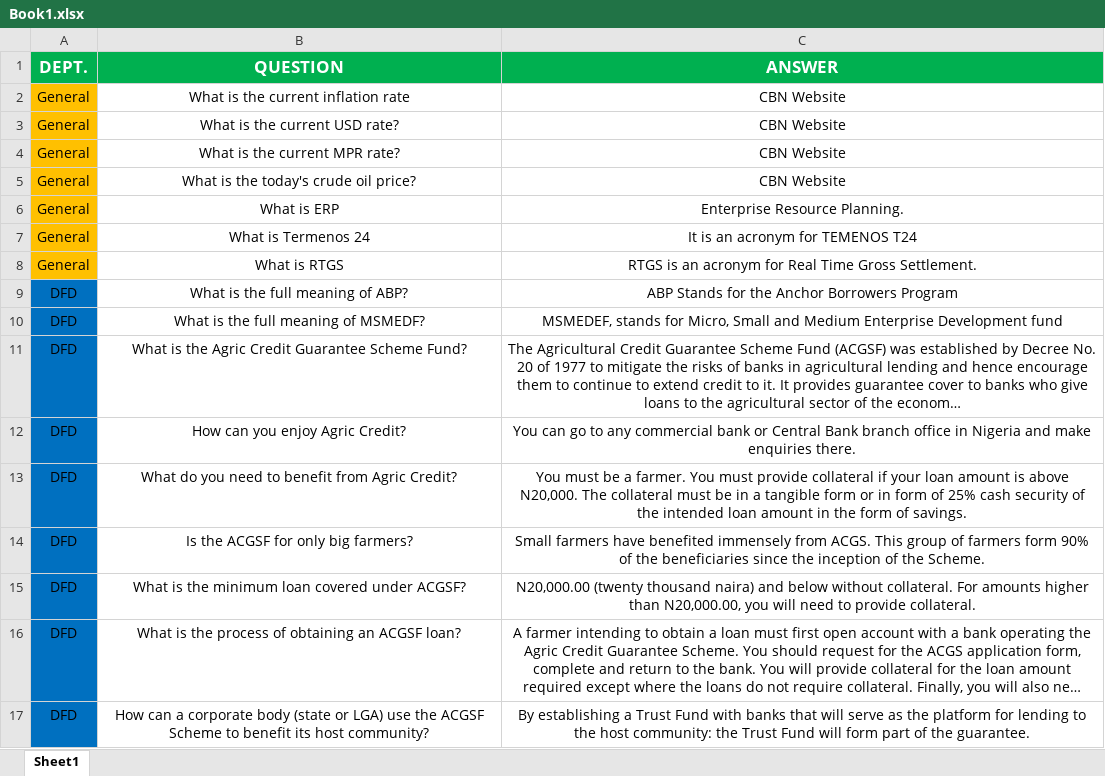
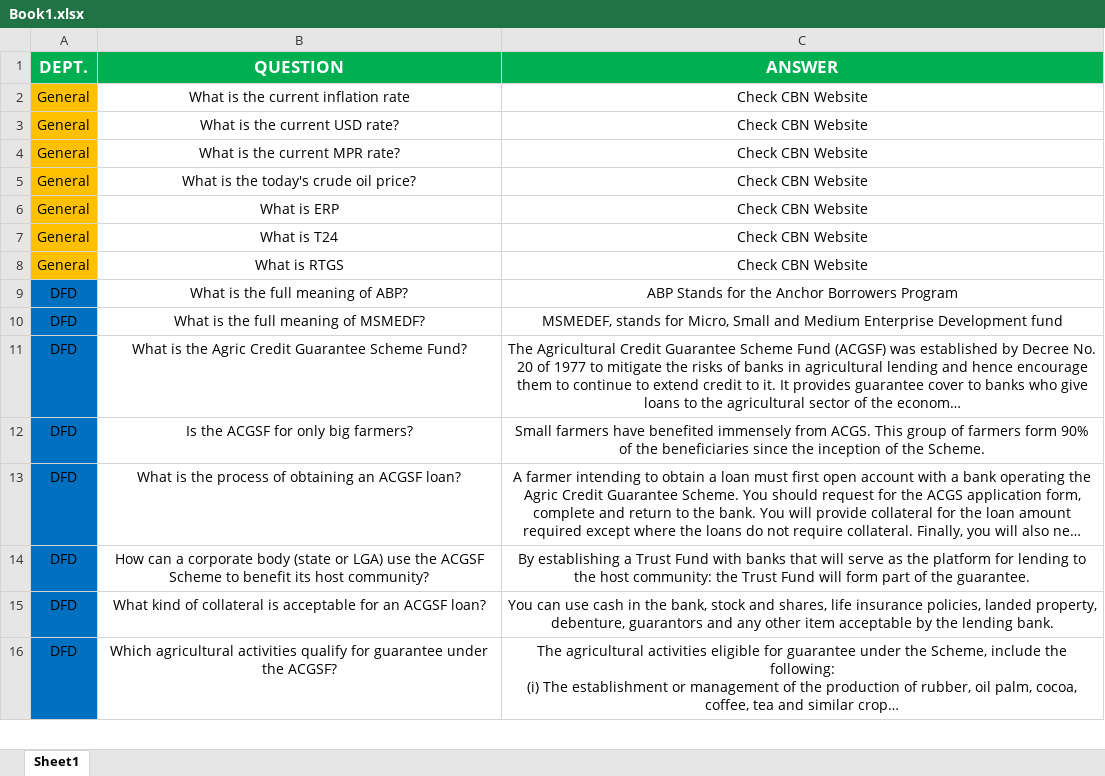
Before and after one commit to bashirmohd/cbndtxopensource, an Excel workbook: Documents/Book1.xlsx, sheet Sheet1, drawn as a sheet; only a part is shown; the shorter side is filled out with more unchanged rows; long unchanged cells end in …; values as stored, in another font and other column widths than the file's, no borders; removed rows and columns are numbered as before the commit, all else as after; the diff covers the shown part only; the diff names each change by its address in the sheet, - before the commit and + after, or states it on an @@ line.

```diff
--- a/Documents/Book1.xlsx (sheet Sheet1)
+++ b/Documents/Book1.xlsx (sheet Sheet1)
-C2:C5: CBN Website
+C2:C5: Check CBN Website
-C6: Enterprise Resource Planning.
+C6: Check CBN Website
-row 7: General | What is Termenos 24 | It is an acronym for TEMENOS T24
+row 7: General | What is T24 | Check CBN Website
-C8: RTGS is an acronym for Real Time Gross Settlement.
+C8: Check CBN Website
-row 12: DFD | How can you enjoy Agric Credit? | You can go to any commercial bank or Central Bank branch office in Nigeria and make enquiries there.
-row 13: DFD | What do you need to benefit from Agric Credit? | You must be a farmer. You must provide collateral if your loan amount is above N20,000. The collateral must be in a tangible form or in form of 25% cash security of the intended loan amount in the form of savings.
-row 15: DFD | What is the minimum loan covered under ACGSF? | N20,000.00 (twenty thousand naira) and below without collateral. For amounts higher than N20,000.00, you will need to provide collateral.
```
Also changed, not shown: 1 added row and 42 removed rows elsewhere in this sheet, 3 other files.
